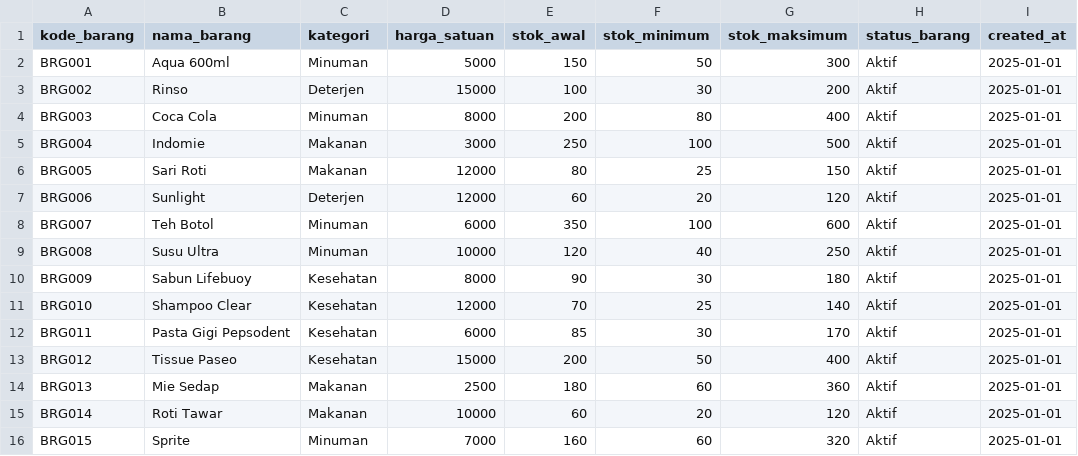
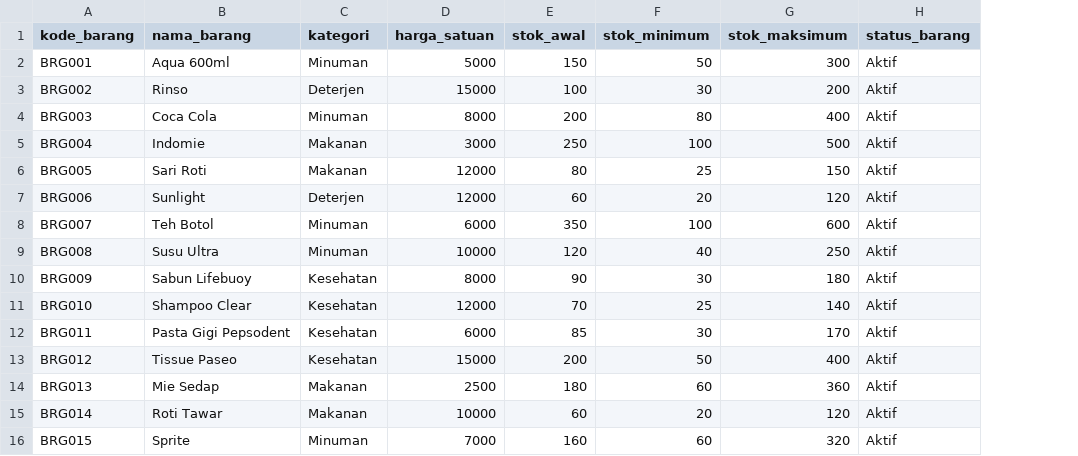
Before and after one commit to termaulmaul/toko-hafiz, a CSV file: public/data/template_data_stok.csv, drawn as a sheet; the diff names each change by its address in the sheet, - before the commit and + after, or states it on an @@ line.

```diff
--- a/public/data/template_data_stok.csv
+++ b/public/data/template_data_stok.csv
-column I (created_at), rows 2-16: all 2025-01-01
```
Also changed, not shown: 11 other files.
